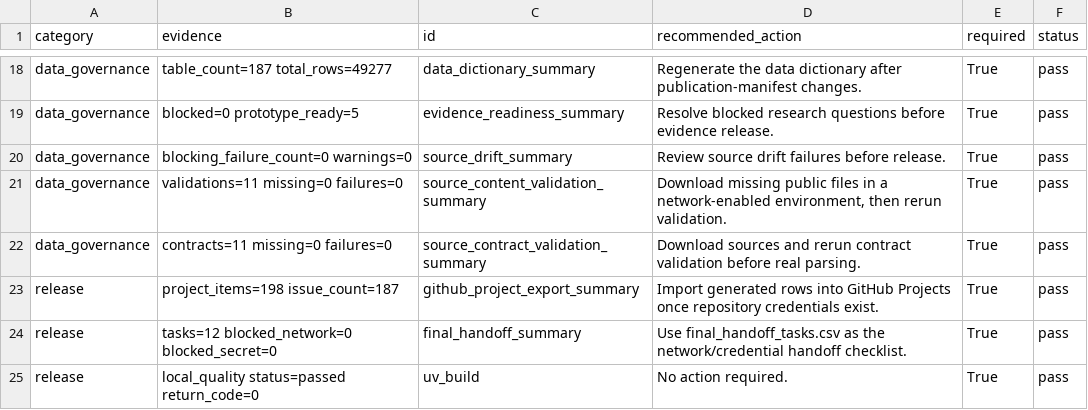
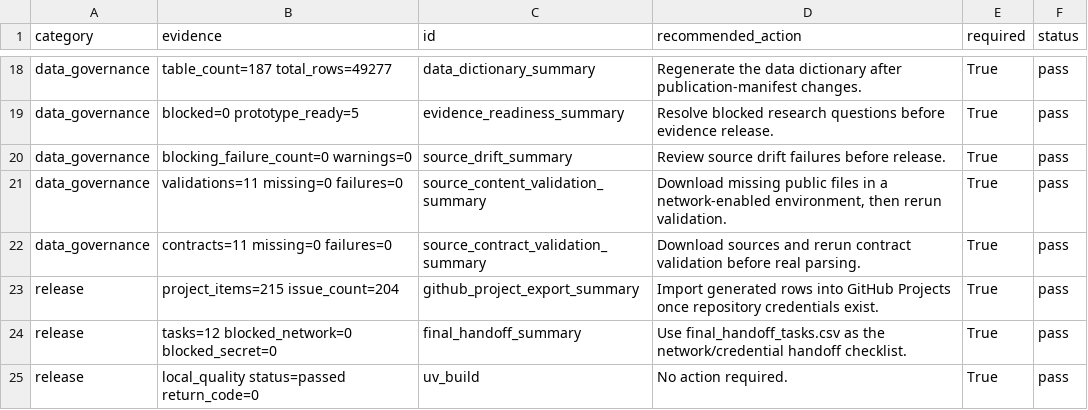
Before and after one commit to edithatogo/reimbursement-atlas, a CSV file: data/derived/release_readiness/release_gates.csv, drawn as a sheet; only a part is shown, gaps mark what is left out.

```diff
--- a/data/derived/release_readiness/release_gates.csv
+++ b/data/derived/release_readiness/release_gates.csv
@@ -22,3 +22,3 @@ data_governance,validations=11 missing=0 failures=0,source_content_validation_su
 data_governance,contracts=11 missing=0 failures=0,source_contract_validation_summary,Download sources and rerun contract validation before real parsing.,True,pass
-release,project_items=198 issue_count=187,github_project_export_summary,Import generated rows into GitHub Projects once repository credentials exist.,True,pass
+release,project_items=215 issue_count=204,github_project_export_summary,Import generated rows into GitHub Projects once repository credentials exist.,True,pass
 release,tasks=12 blocked_network=0 blocked_secret=0,final_handoff_summary,Use final_handoff_tasks.csv as the network/credential handoff checklist.,True,pass
```
Also changed, not shown: 44 other files.
